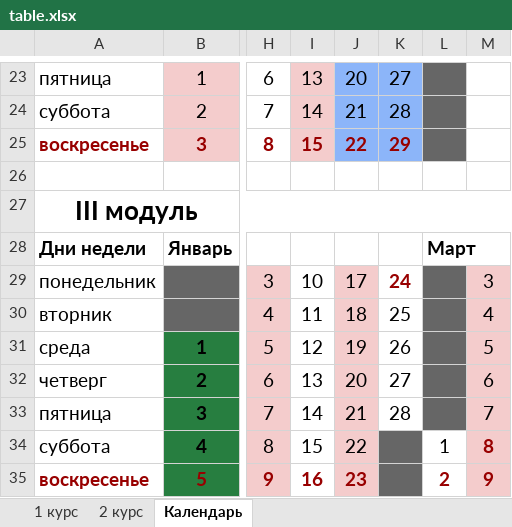
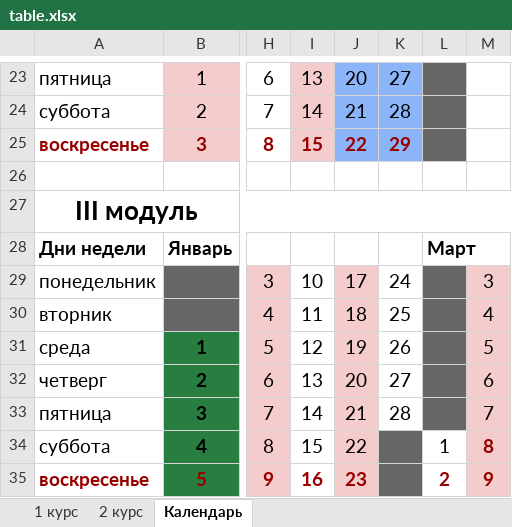
Before and after one commit to ekbatyaev/Helper_HSE_bot, an Excel workbook: list_of_schedules/table.xlsx, sheet Календарь, drawn as a sheet; only a part is shown, gaps mark what is left out; values as stored, in another font and other column widths than the file's, no borders; charts and pictures not drawn; the diff names each change by its address in the sheet, - before the commit and + after, or states it on an @@ line.

```diff
--- a/list_of_schedules/table.xlsx (sheet Календарь)
+++ b/list_of_schedules/table.xlsx (sheet Календарь)
@@ K29 bold: on → off, text colour: #980000 → black @@
```
Also changed, not shown: sheet 1 курс, sheet 2 курс, 2 other files.
